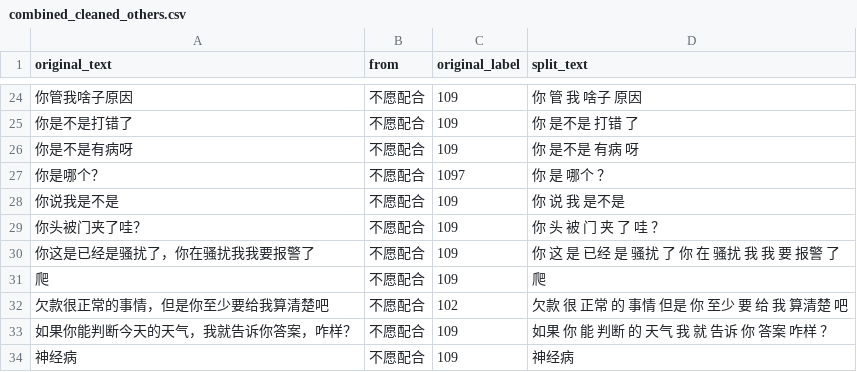
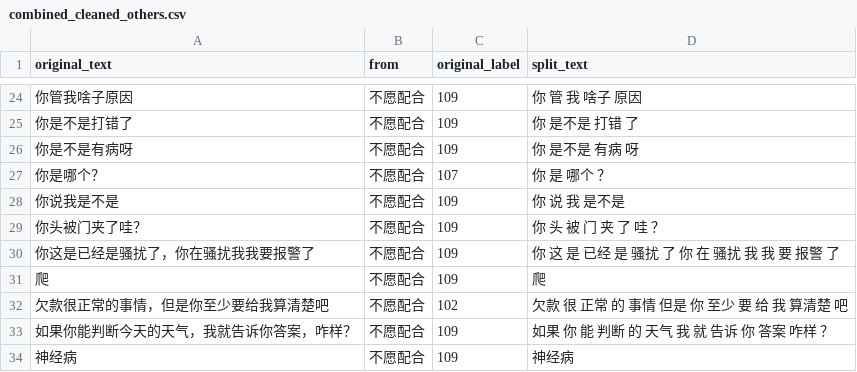
Before and after one commit to TSLNIHAOGIT/Chatbot1.0_ss, a CSV file: MLModel/data/others/combined_cleaned_others.csv, drawn as a sheet; only a part is shown, gaps mark what is left out.

Commit message:
Update combined_cleaned_others.csv

```diff
--- a/MLModel/data/others/combined_cleaned_others.csv
+++ b/MLModel/data/others/combined_cleaned_others.csv
@@ -26,3 +26,3 @@ original_text,from,original_label,split_text
 你是不是有病呀,不愿配合,109,你 是不是 有病 呀
-你是哪个？,不愿配合,1097,你 是 哪个 ？
+你是哪个？,不愿配合,107,你 是 哪个 ？
 你说我是不是,不愿配合,109,你 说 我 是不是
```
